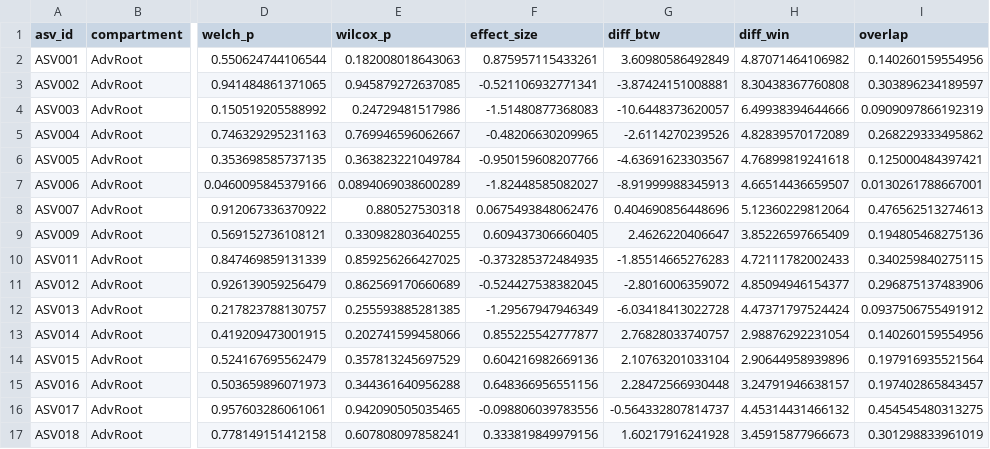
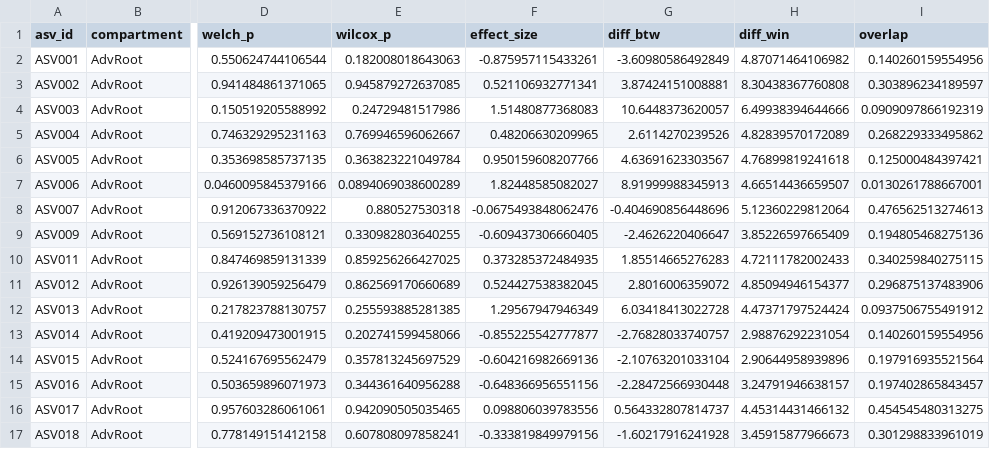
Before and after one commit to dr-richard-barker/veg05-integrated-omics, a TSV file: microbiome/community_health/aldex2_results_ITS_AdvRoot_flight.tsv, drawn as a sheet; only a part is shown, gaps mark what is left out; the diff covers the shown part only; the diff names each change by its address in the sheet, - before the commit and + after, or states it on an @@ line.

```diff
--- a/microbiome/community_health/aldex2_results_ITS_AdvRoot_flight.tsv
+++ b/microbiome/community_health/aldex2_results_ITS_AdvRoot_flight.tsv
-F2 (effect_size): 0.875957115433261
+F2 (effect_size): -0.875957115433261
-G2 (diff_btw): 3.60980586492849
+G2 (diff_btw): -3.60980586492849
-F3 (effect_size): -0.521106932771341
+F3 (effect_size): 0.521106932771341
-G3 (diff_btw): -3.87424151008881
+G3 (diff_btw): 3.87424151008881
-F4 (effect_size): -1.51480877368083
+F4 (effect_size): 1.51480877368083
-G4 (diff_btw): -10.6448373620057
+G4 (diff_btw): 10.6448373620057
-F5 (effect_size): -0.48206630209965
+F5 (effect_size): 0.48206630209965
-G5 (diff_btw): -2.6114270239526
+G5 (diff_btw): 2.6114270239526
-F6 (effect_size): -0.950159608207766
+F6 (effect_size): 0.950159608207766
-G6 (diff_btw): -4.63691623303567
+G6 (diff_btw): 4.63691623303567
-F7 (effect_size): -1.82448585082027
+F7 (effect_size): 1.82448585082027
-G7 (diff_btw): -8.91999988345913
+G7 (diff_btw): 8.91999988345913
-F8 (effect_size): 0.0675493848062476
+F8 (effect_size): -0.0675493848062476
-G8 (diff_btw): 0.404690856448696
+G8 (diff_btw): -0.404690856448696
-F9 (effect_size): 0.609437306660405
+F9 (effect_size): -0.609437306660405
-G9 (diff_btw): 2.4626220406647
+G9 (diff_btw): -2.4626220406647
-F10 (effect_size): -0.373285372484935
+F10 (effect_size): 0.373285372484935
-G10 (diff_btw): -1.85514665276283
+G10 (diff_btw): 1.85514665276283
-F11 (effect_size): -0.524427538382045
+F11 (effect_size): 0.524427538382045
-G11 (diff_btw): -2.8016006359072
+G11 (diff_btw): 2.8016006359072
-F12 (effect_size): -1.29567947946349
+F12 (effect_size): 1.29567947946349
-G12 (diff_btw): -6.03418413022728
+G12 (diff_btw): 6.03418413022728
-F13 (effect_size): 0.855225542777877
+F13 (effect_size): -0.855225542777877
-G13 (diff_btw): 2.76828033740757
+G13 (diff_btw): -2.76828033740757
-F14 (effect_size): 0.604216982669136
+F14 (effect_size): -0.604216982669136
-G14 (diff_btw): 2.10763201033104
+G14 (diff_btw): -2.10763201033104
-F15 (effect_size): 0.648366956551156
+F15 (effect_size): -0.648366956551156
-G15 (diff_btw): 2.28472566930448
+G15 (diff_btw): -2.28472566930448
-F16 (effect_size): -0.098806039783556
+F16 (effect_size): 0.098806039783556
-G16 (diff_btw): -0.564332807814737
+G16 (diff_btw): 0.564332807814737
-F17 (effect_size): 0.333819849979156
+F17 (effect_size): -0.333819849979156
-G17 (diff_btw): 1.60217916241928
+G17 (diff_btw): -1.60217916241928
```
Also changed, not shown: 36 edited cells elsewhere in this file, microbiome/community_health/aldex2_results_16S_AdvRoot_flight.tsv, microbiome/community_health/aldex2_results_16S_leaf_flight.tsv, 2 other files.
